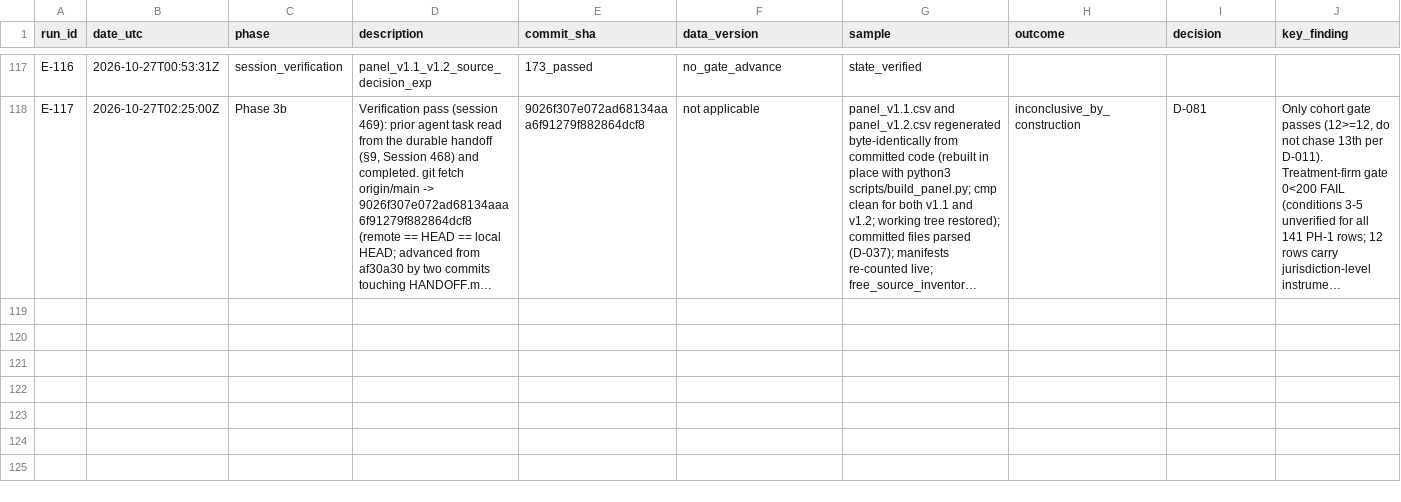
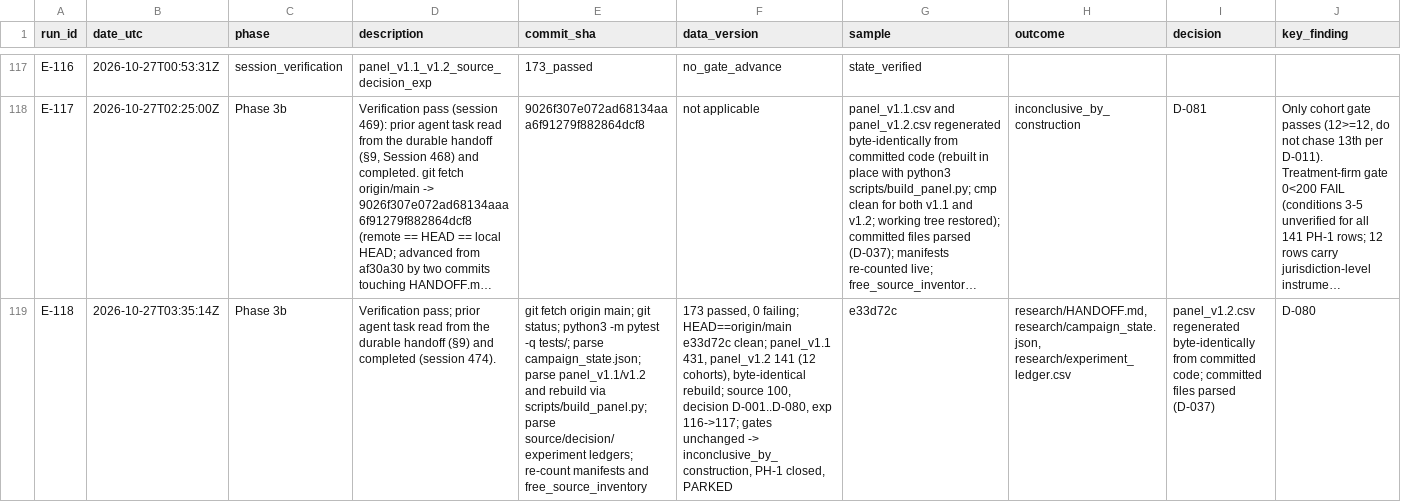
Before and after one commit to takenthatusernameis-collab/Accounting-standard-adoption-and-information-diffusion, a CSV file: research/experiment_ledger.csv, drawn as a sheet; only a part is shown, gaps mark what is left out; long unchanged cells end in …; rows hold the shown columns only; the diff names each change by its address in the sheet, - before the commit and + after, or states it on an @@ line.

Commit message:
chore(research): session 474 verification pass and handoff update

```diff
--- a/research/experiment_ledger.csv
+++ b/research/experiment_ledger.csv
+row 119: E-118 | 2026-10-27T03:35:14Z | Phase 3b | Verification pass; prior agent task read from the durable handoff (§9) and completed (session 474). | git fetch origin main; git status; python3 -m pytest -q tests/; parse campaign_state.json; parse panel_v1.1/v1.2 and rebuild via scripts/build_panel.py; parse source/decision/experiment ledgers; re-count manifests and free_source_inventory | 173 passed, 0 failing; HEAD==origin/main e33d72c clean; panel_v1.1 431, panel_v1.2 141 (12 cohorts), byte-identical rebuild; source 100, decision D-001..D-080, exp 116->117; gates unchanged -> inconclusive_by_construction, PH-1 closed, PARKED | e33d72c | research/HANDOFF.md, research/campaign_state.json, research/experiment_ledger.csv | panel_v1.2.csv regenerated byte-identically from committed code; committed files parsed (D-037) | D-080
```
Also changed, not shown: 2 other files.
